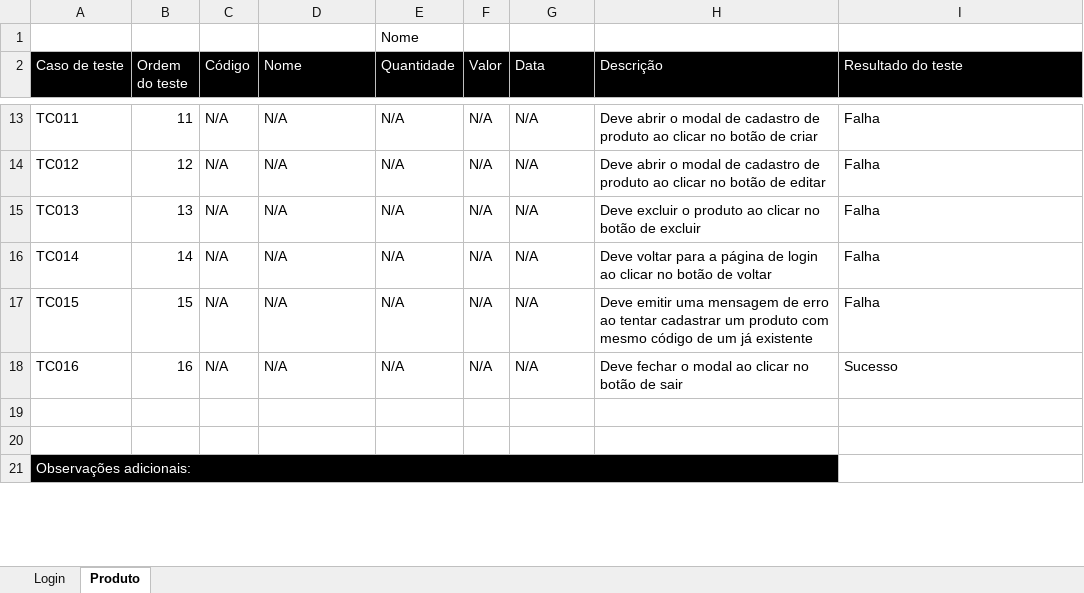
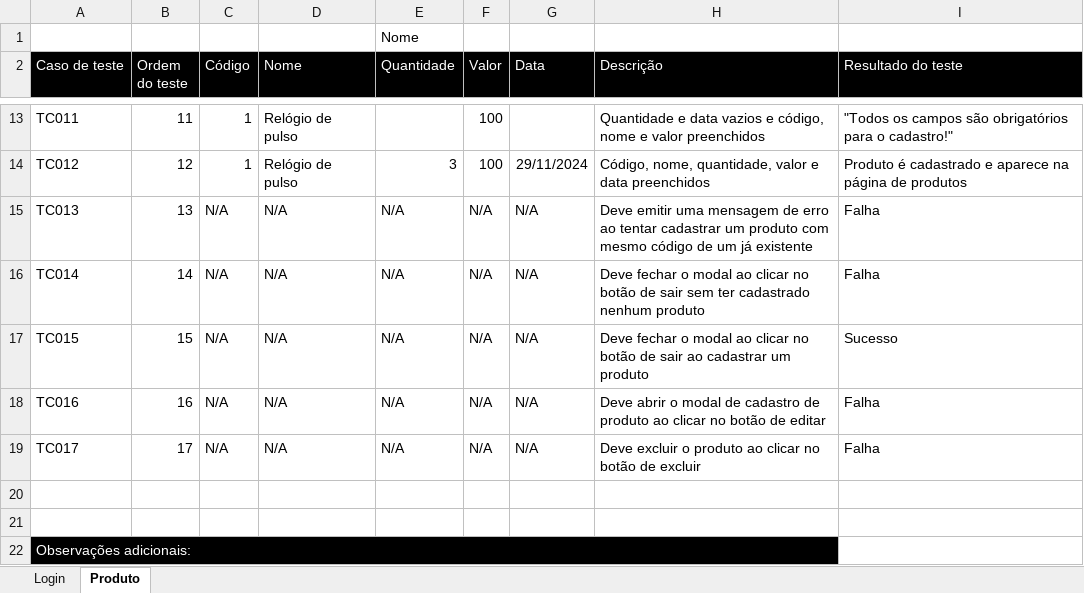
Before and after one commit to danielasegadilha/selenium-lab, an Excel workbook: selenium-lab-main/Mapeamento de testes - Avaliação 2.xlsx, sheet Produto, drawn as a sheet; only a part is shown, gaps mark what is left out; values as stored, in another font and other column widths than the file's, no borders; charts and pictures not drawn; the diff covers the shown part only; the diff names each change by its address in the sheet, - before the commit and + after, or states it on an @@ line.

Commit message:
Adiciona mais testes à classe de produtoTest

```diff
--- a/selenium-lab-main/Mapeamento de testes - Avaliação 2.xlsx (sheet Produto)
+++ b/selenium-lab-main/Mapeamento de testes - Avaliação 2.xlsx (sheet Produto)
-C13:C14 (Código): N/A
+C13:C14 (Código): 1
-D13:D14 (Nome): N/A
+D13:D14 (Nome): Relógio de pulso
-E13 (Quantidade): N/A
+E13 (Quantidade): (empty)
-F13:F14 (Valor): N/A
+F13:F14 (Valor): 100
-G13 (Data): N/A
+G13 (Data): (empty)
-H13 (Descrição): Deve abrir o modal de cadastro de produto ao clicar no botão de criar
+H13 (Descrição): Quantidade e data vazios e código, nome e valor preenchidos
-I13 (Resultado do teste): Falha
+I13 (Resultado do teste): "Todos os campos são obrigatórios para o cadastro!"
-E14 (Quantidade): N/A
+E14 (Quantidade): 3
-G14 (Data): N/A
+G14 (Data): 29/11/2024
-H14 (Descrição): Deve abrir o modal de cadastro de produto ao clicar no botão de editar
+H14 (Descrição): Código, nome, quantidade, valor e data preenchidos
-I14 (Resultado do teste): Falha
+I14 (Resultado do teste): Produto é cadastrado e aparece na página de produtos
-H15 (Descrição): Deve excluir o produto ao clicar no botão de excluir
+H15 (Descrição): Deve emitir uma mensagem de erro ao tentar cadastrar um produto com mesmo código de um já existente
-H16 (Descrição): Deve voltar para a página de login ao clicar no botão de voltar
+H16 (Descrição): Deve fechar o modal ao clicar no botão de sair sem ter cadastrado nenhum produto
-H17 (Descrição): Deve emitir uma mensagem de erro ao tentar cadastrar um produto com mesmo código de um já existente
+H17 (Descrição): Deve fechar o modal ao clicar no botão de sair ao cadastrar um produto
-I17 (Resultado do teste): Falha
+I17 (Resultado do teste): Sucesso
-H18 (Descrição): Deve fechar o modal ao clicar no botão de sair
+H18 (Descrição): Deve abrir o modal de cadastro de produto ao clicar no botão de editar
-I18 (Resultado do teste): Sucesso
+I18 (Resultado do teste): Falha
+row 19: TC017 | 17 | N/A | N/A | N/A | N/A | N/A | Deve excluir o produto ao clicar no botão de excluir | Falha
```
Also changed, not shown: 36 edited cells elsewhere in this sheet, 4 other files.
